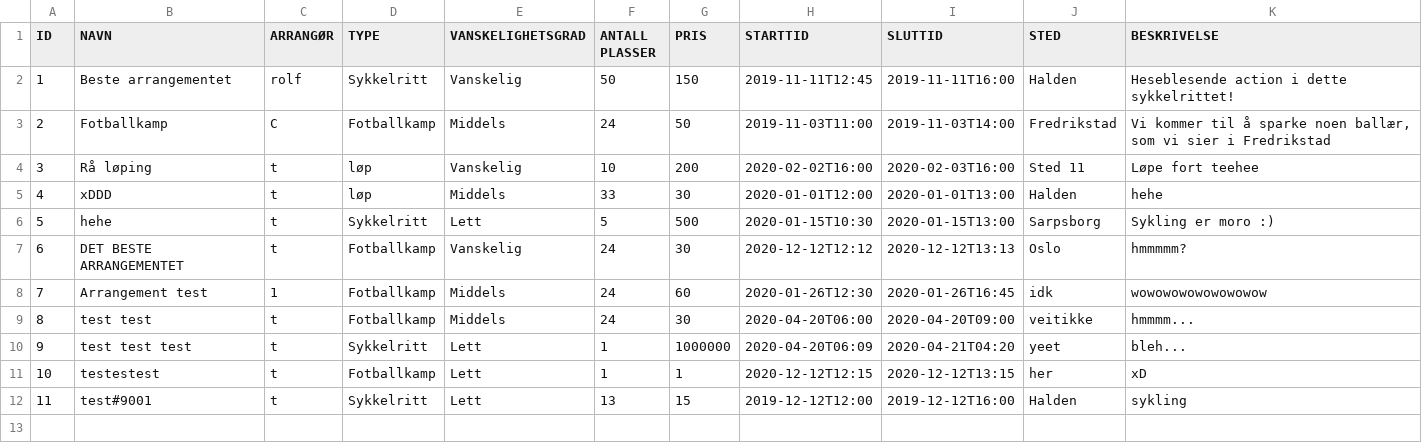
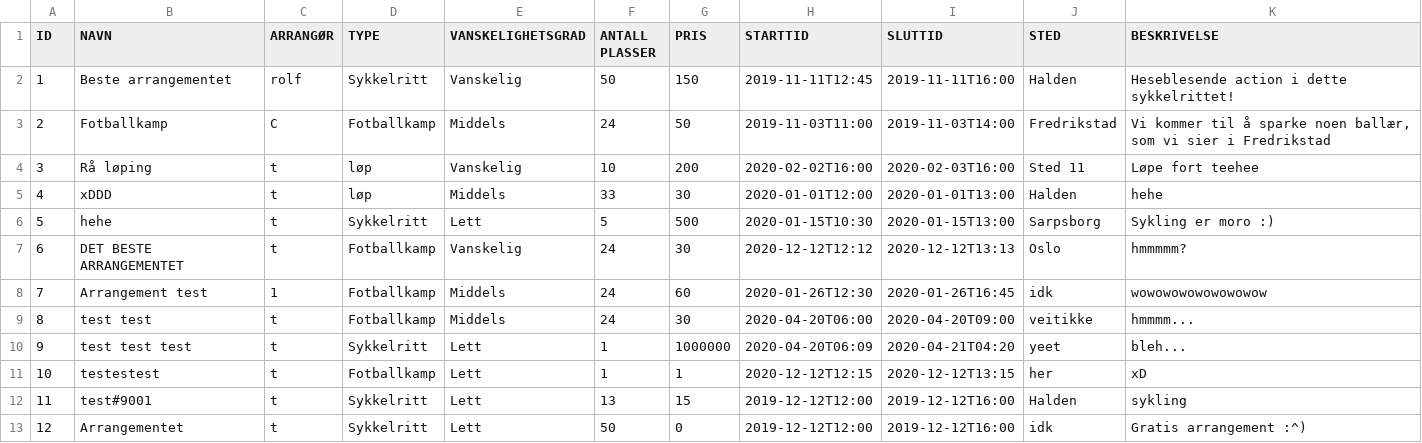
Before and after one commit to Tomzing/DolphinXD, a CSV file: src/main/resources/Database/arrangementer.csv, drawn as a sheet; the diff names each change by its address in the sheet, - before the commit and + after, or states it on an @@ line.

Commit message:
Endret på betalingsboksen slik at den ikke kommer opp når man melder seg på et arrangement som er gratis.

```diff
--- a/src/main/resources/Database/arrangementer.csv
+++ b/src/main/resources/Database/arrangementer.csv
+row 13: 12 | Arrangementet | t | Sykkelritt | Lett | 50 | 0 | 2019-12-12T12:00 | 2019-12-12T16:00 | idk | Gratis arrangement :^)
```
Also changed, not shown: 2 other files.
